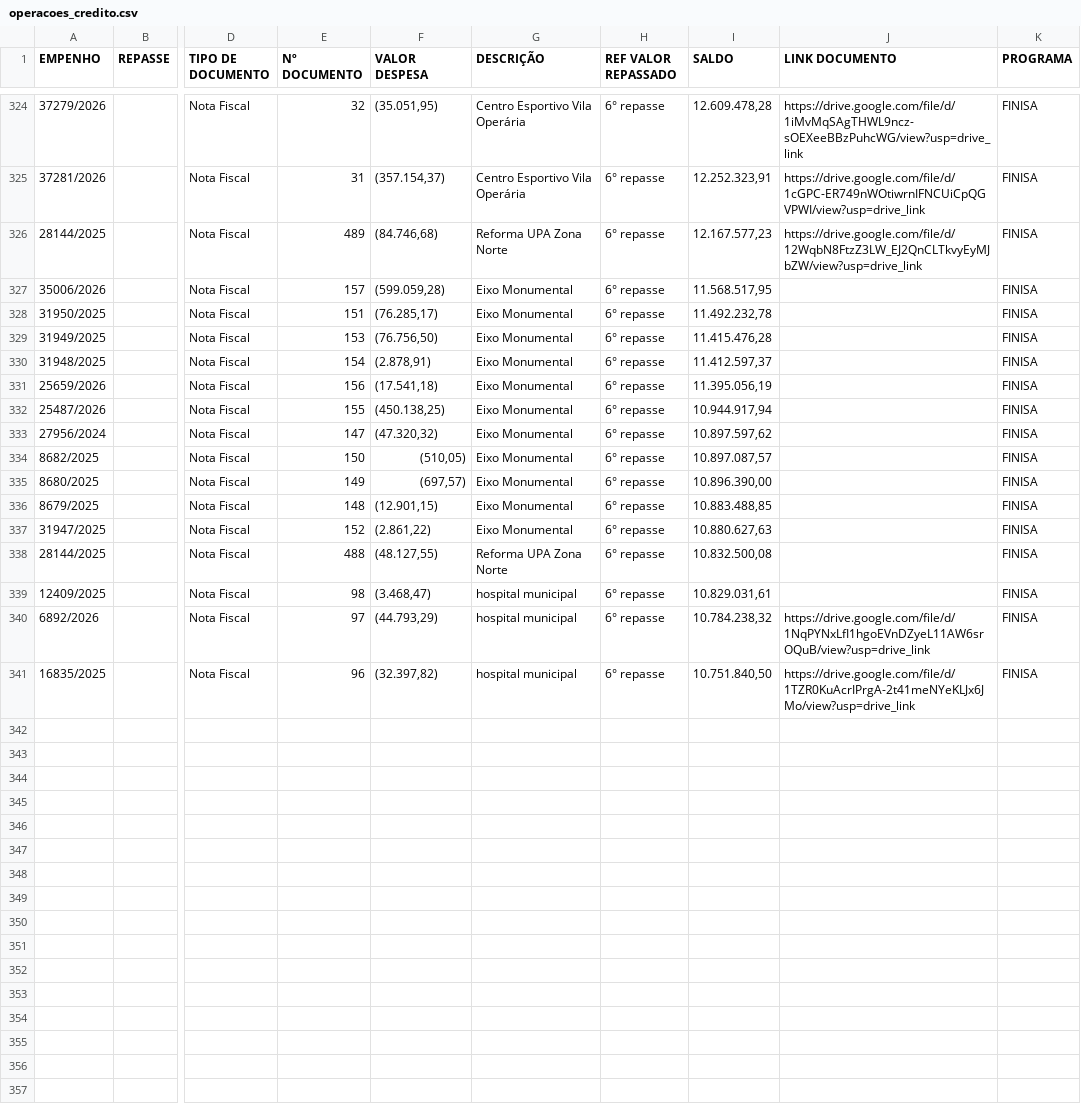
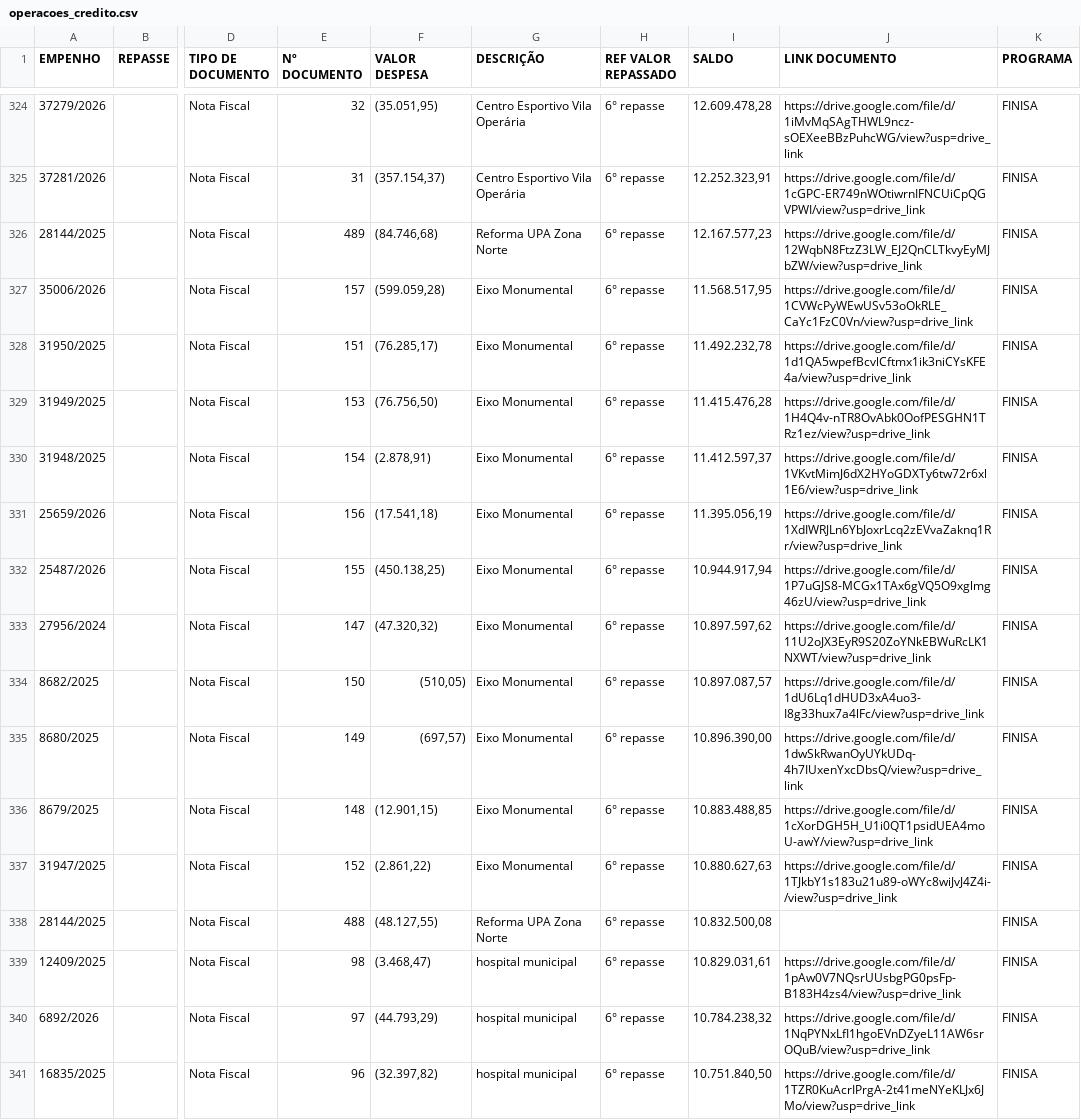
Before and after one commit to controleconveniosmaringa-a11y/controle-emendas, a CSV file: operacoes_credito.csv, drawn as a sheet; only a part is shown, gaps mark what is left out; the diff names each change by its address in the sheet, - before the commit and + after, or states it on an @@ line.

Commit message:
🔄 Sincronização unificada das abas de crédito

```diff
--- a/operacoes_credito.csv
+++ b/operacoes_credito.csv
-J327 (LINK DOCUMENTO): (empty)
+J327 (LINK DOCUMENTO): https://drive.google.com/file/d/1CVWcPyWEwUSv53oOkRLE_CaYc1FzC0Vn/view?usp=drive_link
-J328 (LINK DOCUMENTO): (empty)
+J328 (LINK DOCUMENTO): https://drive.google.com/file/d/1d1QA5wpefBcvlCftmx1ik3niCYsKFE4a/view?usp=drive_link
-J329 (LINK DOCUMENTO): (empty)
+J329 (LINK DOCUMENTO): https://drive.google.com/file/d/1H4Q4v-nTR8OvAbk0OofPESGHN1TRz1ez/view?usp=drive_link
-J330 (LINK DOCUMENTO): (empty)
+J330 (LINK DOCUMENTO): https://drive.google.com/file/d/1VKvtMimJ6dX2HYoGDXTy6tw72r6xl1E6/view?usp=drive_link
-J331 (LINK DOCUMENTO): (empty)
+J331 (LINK DOCUMENTO): https://drive.google.com/file/d/1XdIWRJLn6YbJoxrLcq2zEVvaZaknq1Rr/view?usp=drive_link
-J332 (LINK DOCUMENTO): (empty)
+J332 (LINK DOCUMENTO): https://drive.google.com/file/d/1P7uGJS8-MCGx1TAx6gVQ5O9xglmg46zU/view?usp=drive_link
-J333 (LINK DOCUMENTO): (empty)
+J333 (LINK DOCUMENTO): https://drive.google.com/file/d/11U2oJX3EyR9S20ZoYNkEBWuRcLK1NXWT/view?usp=drive_link
-J334 (LINK DOCUMENTO): (empty)
+J334 (LINK DOCUMENTO): https://drive.google.com/file/d/1dU6Lq1dHUD3xA4uo3-I8g33hux7a4lFc/view?usp=drive_link
-J335 (LINK DOCUMENTO): (empty)
+J335 (LINK DOCUMENTO): https://drive.google.com/file/d/1dwSkRwanOyUYkUDq-4h7IUxenYxcDbsQ/view?usp=drive_link
-J336 (LINK DOCUMENTO): (empty)
+J336 (LINK DOCUMENTO): https://drive.google.com/file/d/1cXorDGH5H_U1i0QT1psidUEA4moU-awY/view?usp=drive_link
-J337 (LINK DOCUMENTO): (empty)
+J337 (LINK DOCUMENTO): https://drive.google.com/file/d/1TJkbY1s183u21u89-oWYc8wiJvJ4Z4i-/view?usp=drive_link
-J339 (LINK DOCUMENTO): (empty)
+J339 (LINK DOCUMENTO): https://drive.google.com/file/d/1pAw0V7NQsrUUsbgPG0psFp-B183H4zs4/view?usp=drive_link
```
